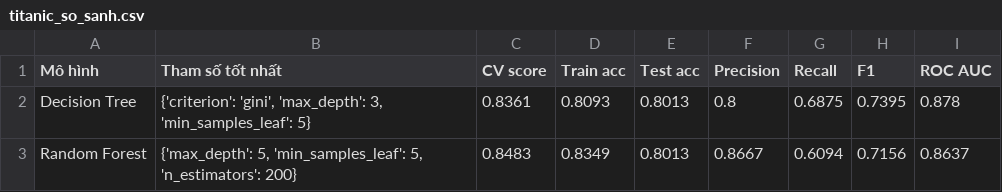
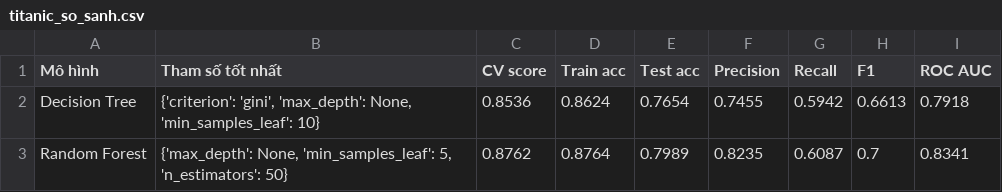
Before and after one commit to DangHau19/MLGroup, a CSV file: Tuan05/TTPL/ket_qua/4_ThucHanh/titanic_so_sanh.csv, drawn as a sheet.

```diff
--- a/Tuan05/TTPL/ket_qua/4_ThucHanh/titanic_so_sanh.csv
+++ b/Tuan05/TTPL/ket_qua/4_ThucHanh/titanic_so_sanh.csv
@@ -1,3 +1,3 @@
 Mô hình,Tham số tốt nhất,CV score,Train acc,Test acc,Precision,Recall,F1,ROC AUC
-Decision Tree,"{'criterion': 'gini', 'max_depth': 3, 'min_samples_leaf': 5}",0.8361,0.8093,0.8013,0.8,0.6875,0.7395,0.878
-Random Forest,"{'max_depth': 5, 'min_samples_leaf': 5, 'n_estimators': 200}",0.8483,0.8349,0.8013,0.8667,0.6094,0.7156,0.8637
+Decision Tree,"{'criterion': 'gini', 'max_depth': None, 'min_samples_leaf': 10}",0.8536,0.8624,0.7654,0.7455,0.5942,0.6613,0.7918
+Random Forest,"{'max_depth': None, 'min_samples_leaf': 5, 'n_estimators': 50}",0.8762,0.8764,0.7989,0.8235,0.6087,0.7,0.8341
```
Also changed, not shown: 8 other files.
